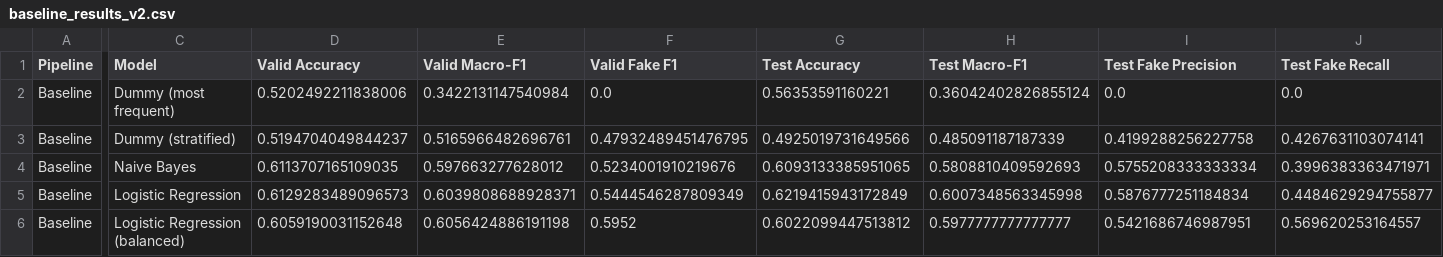
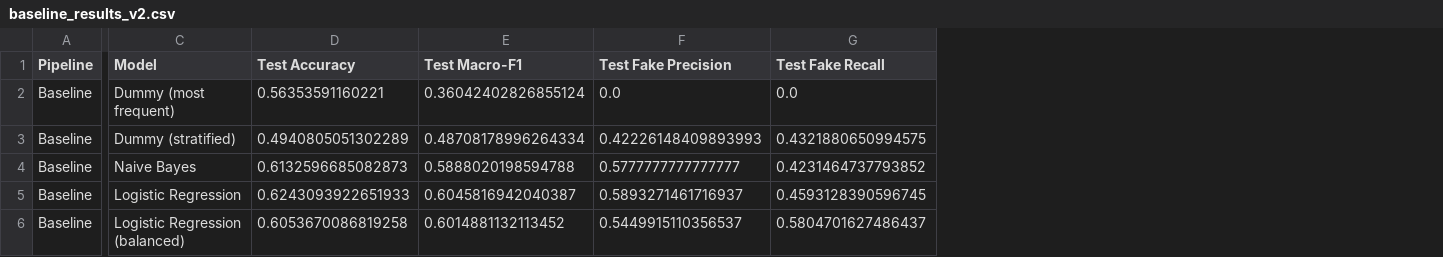
Before and after one commit to Ravindu-Pathirana/Fake-News-Detection, a CSV file: Updated Improvements/baseline_results_v2.csv, drawn as a sheet; only a part is shown, gaps mark what is left out; removed rows and columns are numbered as before the commit, all else as after; the diff covers the shown part only; the diff names each change by its address in the sheet, - before the commit and + after, or states it on an @@ line.

```diff
--- a/Updated Improvements/baseline_results_v2.csv
+++ b/Updated Improvements/baseline_results_v2.csv
-column D (Valid Accuracy), rows 2-6: 0.5202492211838006 | 0.5194704049844237 | 0.6113707165109035 | 0.6129283489096573 | 0.6059190031152648
-column E (Valid Macro-F1), rows 2-6: 0.3422131147540984 | 0.5165966482696761 | 0.597663277628012 | 0.6039808688928371 | 0.6056424886191198
-column F (Valid Fake F1), rows 2-6: 0.0 | 0.47932489451476795 | 0.5234001910219676 | 0.5444546287809349 | 0.5952
-D3 (Test Accuracy): 0.4925019731649566
+D3 (Test Accuracy): 0.4940805051302289
-E3 (Test Macro-F1): 0.485091187187339
+E3 (Test Macro-F1): 0.48708178996264334
-F3 (Test Fake Precision): 0.4199288256227758
+F3 (Test Fake Precision): 0.42226148409893993
-G3 (Test Fake Recall): 0.4267631103074141
+G3 (Test Fake Recall): 0.4321880650994575
-D4 (Test Accuracy): 0.6093133385951065
+D4 (Test Accuracy): 0.6132596685082873
-E4 (Test Macro-F1): 0.5808810409592693
+E4 (Test Macro-F1): 0.5888020198594788
-F4 (Test Fake Precision): 0.5755208333333334
+F4 (Test Fake Precision): 0.5777777777777777
-G4 (Test Fake Recall): 0.3996383363471971
+G4 (Test Fake Recall): 0.4231464737793852
-D5 (Test Accuracy): 0.6219415943172849
+D5 (Test Accuracy): 0.6243093922651933
-E5 (Test Macro-F1): 0.6007348563345998
+E5 (Test Macro-F1): 0.6045816942040387
-F5 (Test Fake Precision): 0.5876777251184834
+F5 (Test Fake Precision): 0.5893271461716937
-G5 (Test Fake Recall): 0.4484629294755877
+G5 (Test Fake Recall): 0.4593128390596745
-D6 (Test Accuracy): 0.6022099447513812
+D6 (Test Accuracy): 0.6053670086819258
-E6 (Test Macro-F1): 0.5977777777777777
+E6 (Test Macro-F1): 0.6014881132113452
-F6 (Test Fake Precision): 0.5421686746987951
+F6 (Test Fake Precision): 0.5449915110356537
-G6 (Test Fake Recall): 0.569620253164557
+G6 (Test Fake Recall): 0.5804701627486437
```
Also changed, not shown: 33 edited cells elsewhere in this file, Updated Improvements/model_comparison_results_v2.csv, Updated Improvements/model_comparison_results_v3_metadata.csv, 5 other files.
